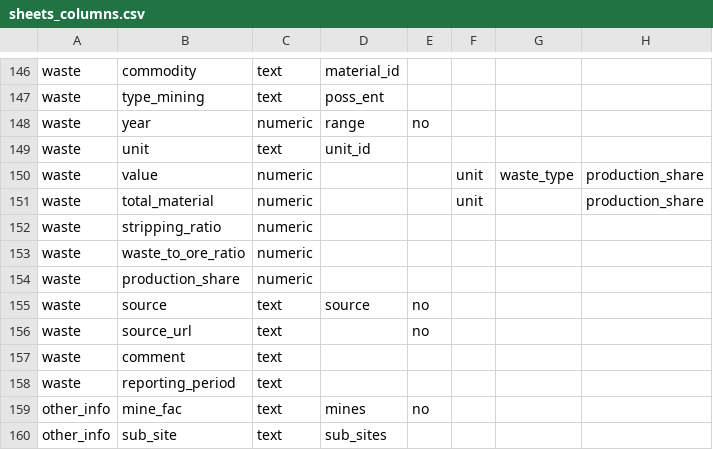
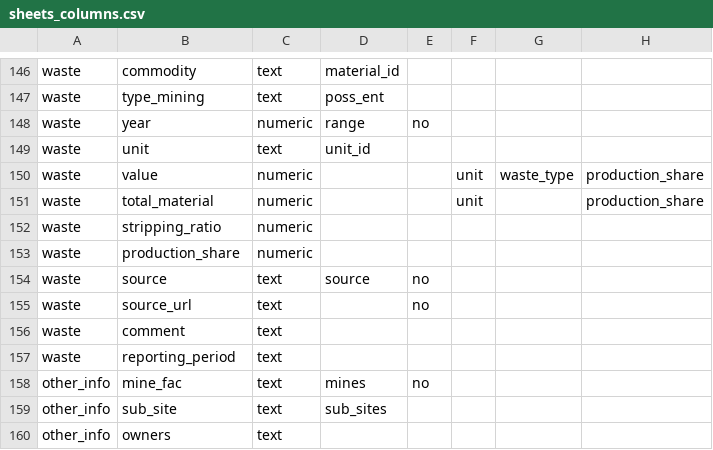
Before and after one commit to fineprint-global/compilation_mining_data, a CSV file: 01_input/02_lists_and_concordance_tables/01_detailed_data/sheets_columns.csv, drawn as a sheet; only a part is shown, gaps mark what is left out; the shorter side is filled out with more unchanged rows.

```diff
--- a/01_input/02_lists_and_concordance_tables/01_detailed_data/sheets_columns.csv
+++ b/01_input/02_lists_and_concordance_tables/01_detailed_data/sheets_columns.csv
@@ -152,3 +152,2 @@ waste;total_material;numeric;;;unit;;production_share
 waste;stripping_ratio;numeric;;;;;
-waste;waste_to_ore_ratio;numeric;;;;;
 waste;production_share;numeric;;;;;
```
Also changed, not shown: 01_input/02_lists_and_concordance_tables/01_detailed_data/WU_GADM_concordance.csv, 01_input/02_lists_and_concordance_tables/01_detailed_data/final_data_structure.csv, 50 other files.
